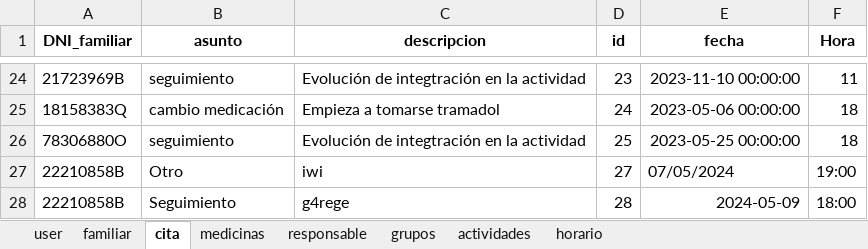
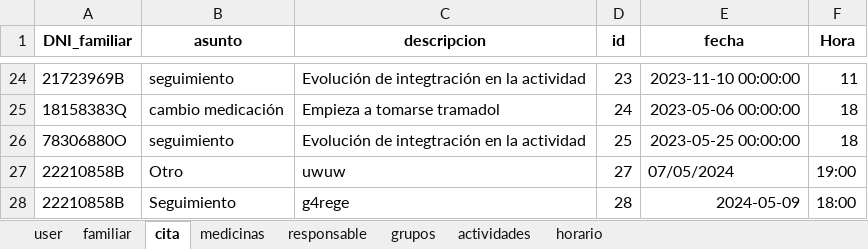
Before and after one commit to closecarefundation/PY-to-APK, an Excel workbook: closecare.xlsx, sheet cita, drawn as a sheet; only a part is shown, gaps mark what is left out; values as stored, in another font and other column widths than the file's, no borders; the diff names each change by its address in the sheet, - before the commit and + after, or states it on an @@ line.

Commit message:
Modificar cita

```diff
--- a/closecare.xlsx (sheet cita)
+++ b/closecare.xlsx (sheet cita)
-C27 (descripcion): iwi
+C27 (descripcion): uwuw
```
